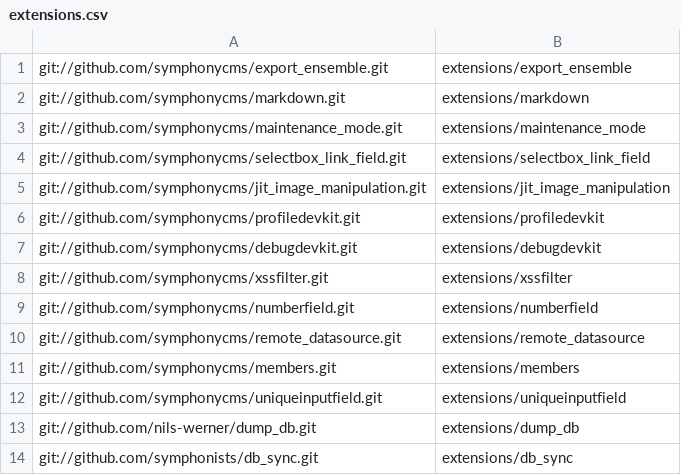
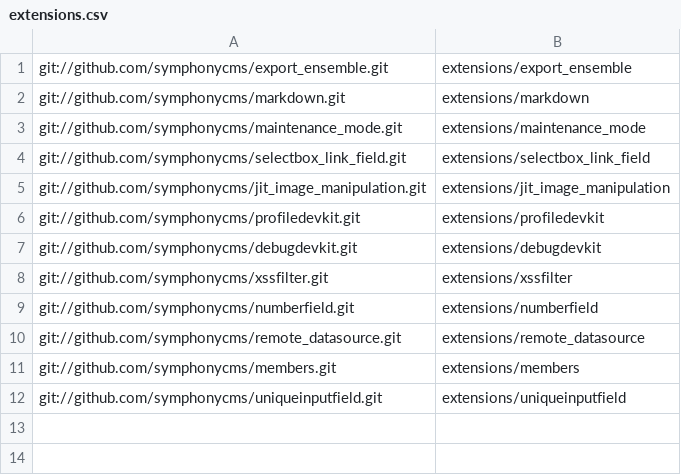
Before and after one commit to wastemobile/symphonyno5, a CSV file: extensions.csv, drawn as a sheet.

Commit message:
remove db extensions

```diff
--- a/extensions.csv
+++ b/extensions.csv
@@ -12,3 +12 @@ git://github.com/symphonycms/members.git,extensions/members
 git://github.com/symphonycms/uniqueinputfield.git,extensions/uniqueinputfield
-git://github.com/nils-werner/dump_db.git,extensions/dump_db
-git://github.com/symphonists/db_sync.git,extensions/db_sync
```
